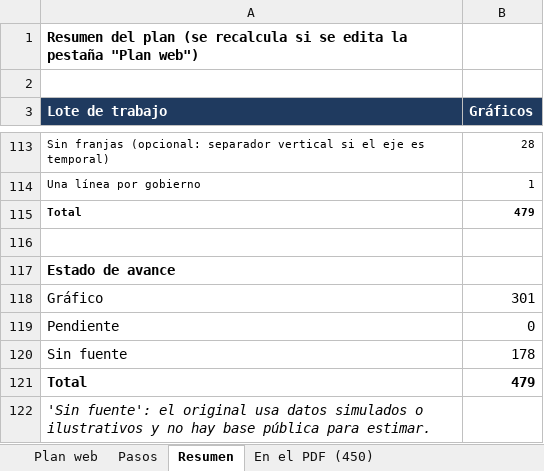
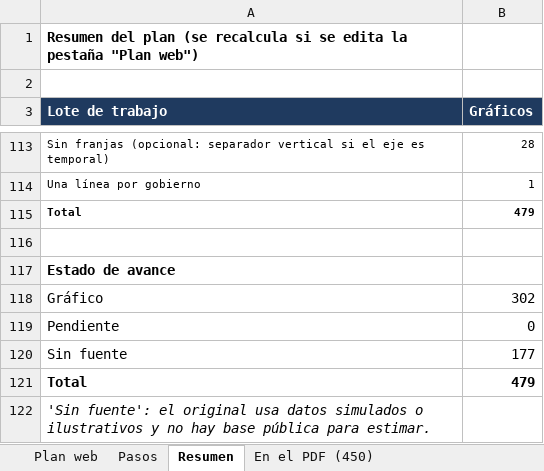
Before and after one commit to francomartinlopez/radiografiadeargentina, an Excel workbook: docs/Inventario_graficos_Radiografia.xlsx, sheet Resumen, drawn as a sheet; only a part is shown, gaps mark what is left out; values as stored, in another font and other column widths than the file's, no borders; the diff names each change by its address in the sheet, - before the commit and + after, or states it on an @@ line.

```diff
--- a/docs/Inventario_graficos_Radiografia.xlsx (sheet Resumen)
+++ b/docs/Inventario_graficos_Radiografia.xlsx (sheet Resumen)
-B118 (Gráficos): 301
+B118 (Gráficos): 302
-B120 (Gráficos): 178
+B120 (Gráficos): 177
```
Also changed, not shown: sheet Plan web, 7 other files.
